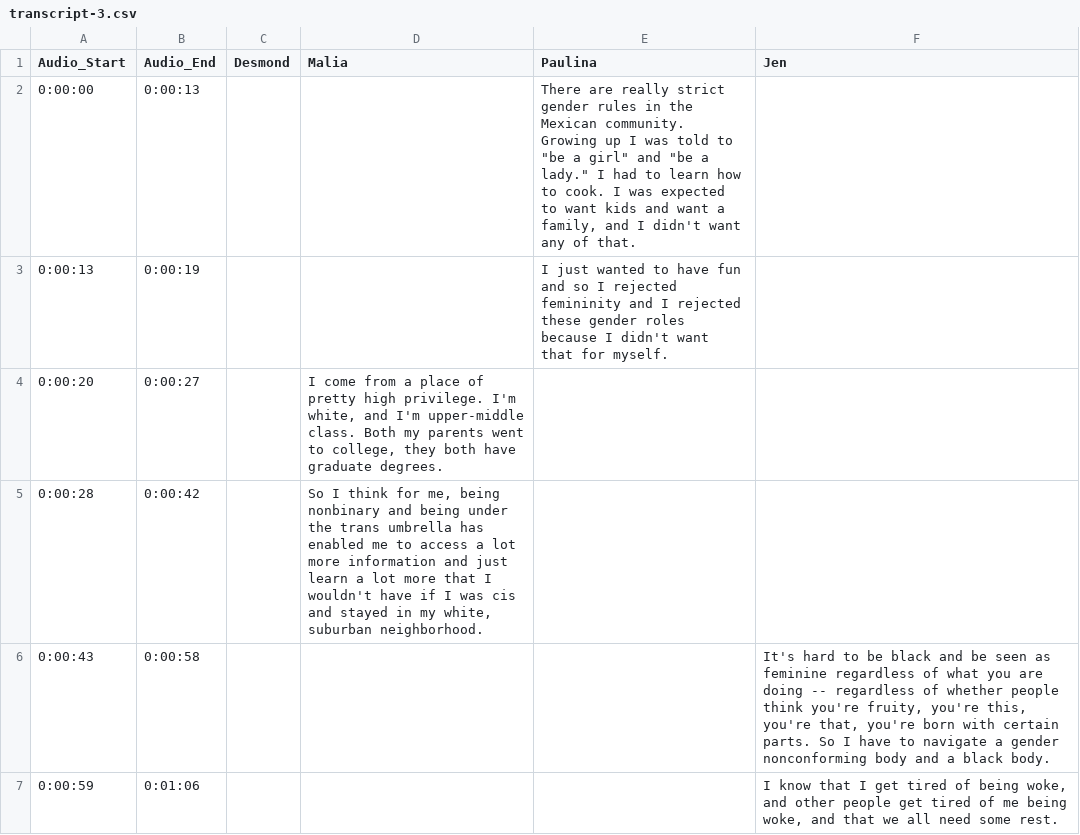
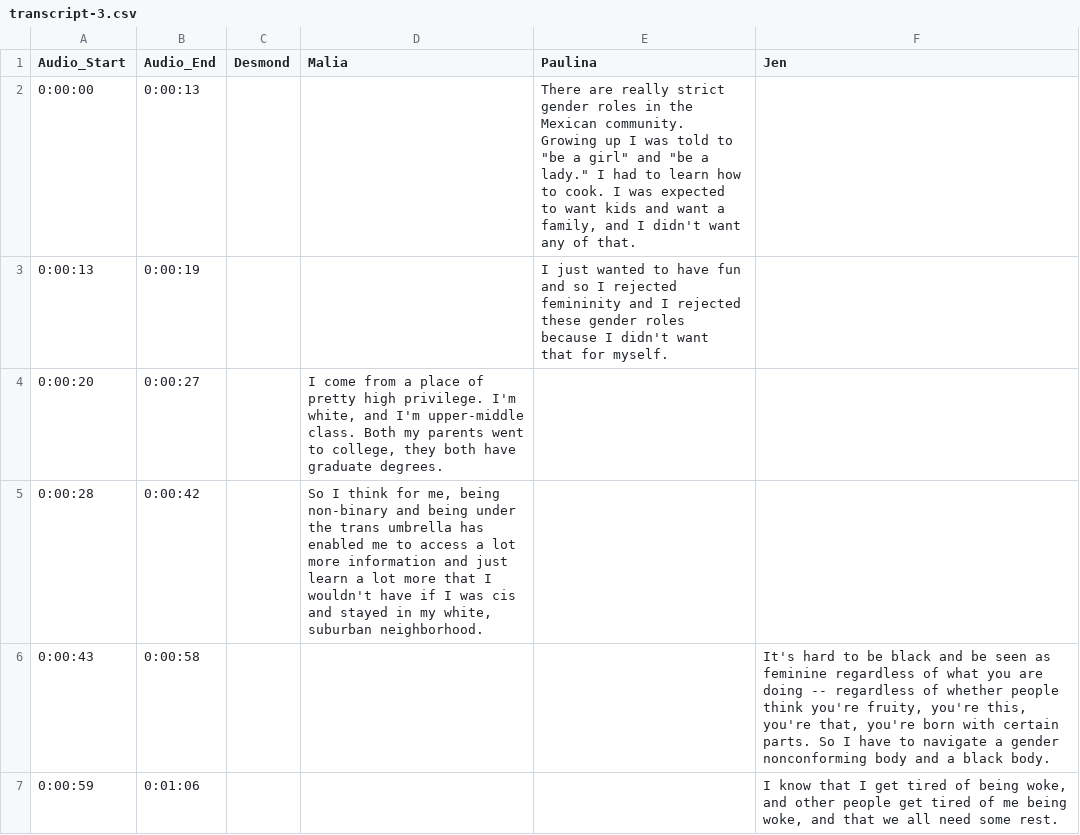
Before and after one commit to youthradio/intheirownwords, a CSV file: csvdata/transcript-3.csv, drawn as a sheet.

```diff
--- a/csvdata/transcript-3.csv
+++ b/csvdata/transcript-3.csv
@@ -1,4 +1,4 @@
 Audio_Start,Audio_End,Desmond,Malia,Paulina,Jen
-0:00:00,0:00:13,,,"There are really strict gender rules in the Mexican community. Growing up I was told to ""be a girl"" and ""be a lady."" I had to learn how to cook. I was expected to want kids and want a family, and I didn't want any of that.
-",
+0:00:00,0:00:13,,,"There are really strict gender roles in the Mexican community. Growing up I was told to ""be a girl"" and ""be a lady."" I had to learn how to cook. I was expected to want kids and want a family, and I didn't want any of that.
+",
 0:00:13,0:00:19,,,"I just wanted to have fun and so I rejected femininity and I rejected these gender roles because I didn't want that for myself.
@@ -7,4 +7,4 @@ Audio_Start,Audio_End,Desmond,Malia,Paulina,Jen
 ",,
-0:00:28,0:00:42,,"So I think for me, being nonbinary and being under the trans umbrella has enabled me to access a lot more information and just learn a lot more that I wouldn't have if I was cis and stayed in my white, suburban neighborhood.
-",,
+0:00:28,0:00:42,,"So I think for me, being non-binary and being under the trans umbrella has enabled me to access a lot more information and just learn a lot more that I wouldn't have if I was cis and stayed in my white, suburban neighborhood.
+",,
 0:00:43,0:00:58,,,,"It's hard to be black and be seen as feminine regardless of what you are doing -- regardless of whether people think you're fruity, you're this, you're that, you're born with certain parts. So I have to navigate a gender nonconforming body and a black body.
```
Also changed, not shown: csvdata/People.csv, csvdata/transcript-1.csv, 3 other files.
